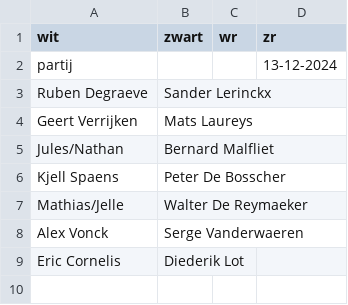
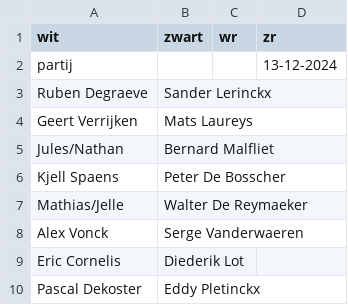
Before and after one commit to erpi/skdworp, a CSV file: _data/beker/bk2425/ronde_2.csv, drawn as a sheet.

Commit message:
paringen beker eerste en tweede ronde (update)

```diff
--- a/_data/beker/bk2425/ronde_2.csv
+++ b/_data/beker/bk2425/ronde_2.csv
@@ -9 +9,2 @@ Alex Vonck,Serge Vanderwaeren,,
 Eric Cornelis,Diederik Lot,,
+Pascal Dekoster,Eddy Pletinckx,,
```
